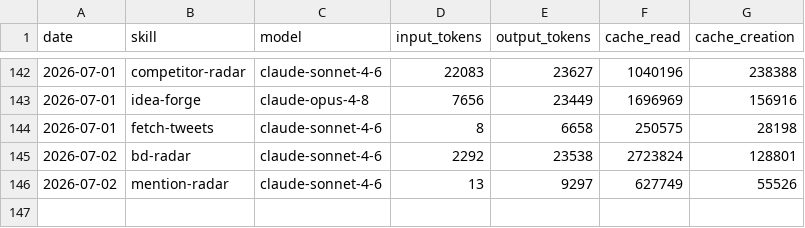
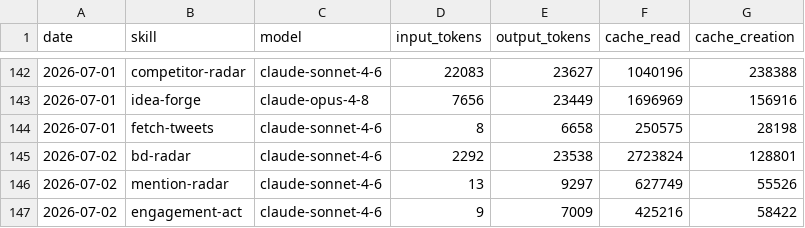
Before and after one commit to aaronjmars/aeon-bd, a CSV file: memory/token-usage.csv, drawn as a sheet; only a part is shown, gaps mark what is left out; the diff names each change by its address in the sheet, - before the commit and + after, or states it on an @@ line.

Commit message:
chore(engagement-act): auto-commit 2026-07-02

```diff
--- a/memory/token-usage.csv
+++ b/memory/token-usage.csv
+row 147: 2026-07-02 | engagement-act | claude-sonnet-4-6 | 9 | 7009 | 425216 | 58422
```
Also changed, not shown: 4 other files.
